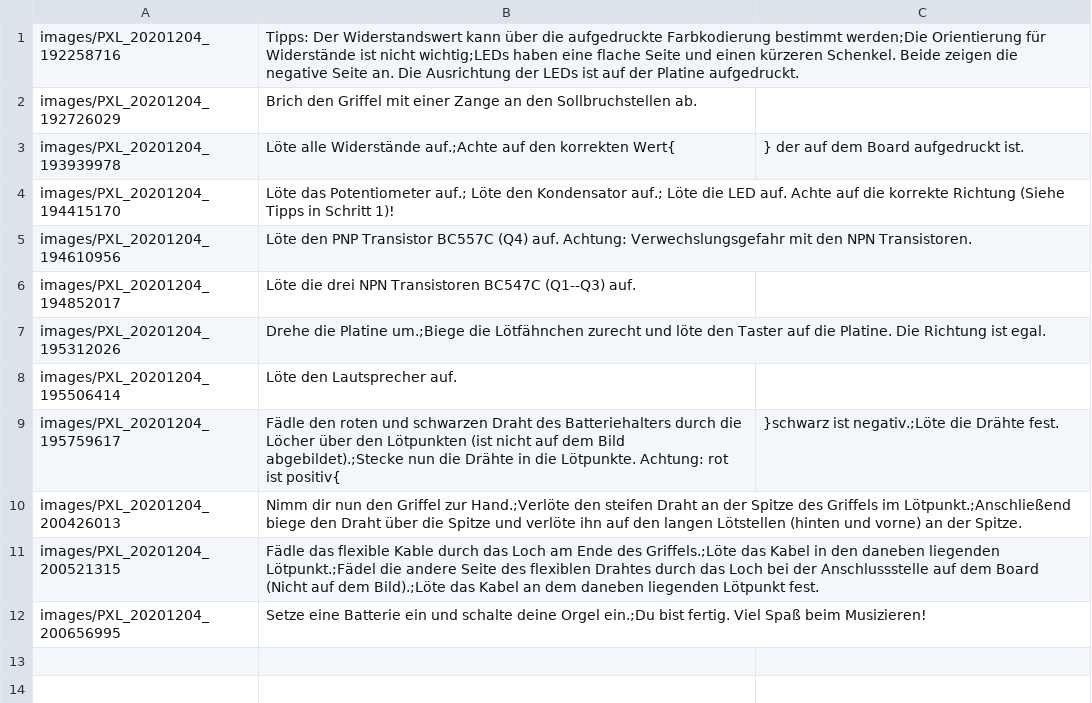
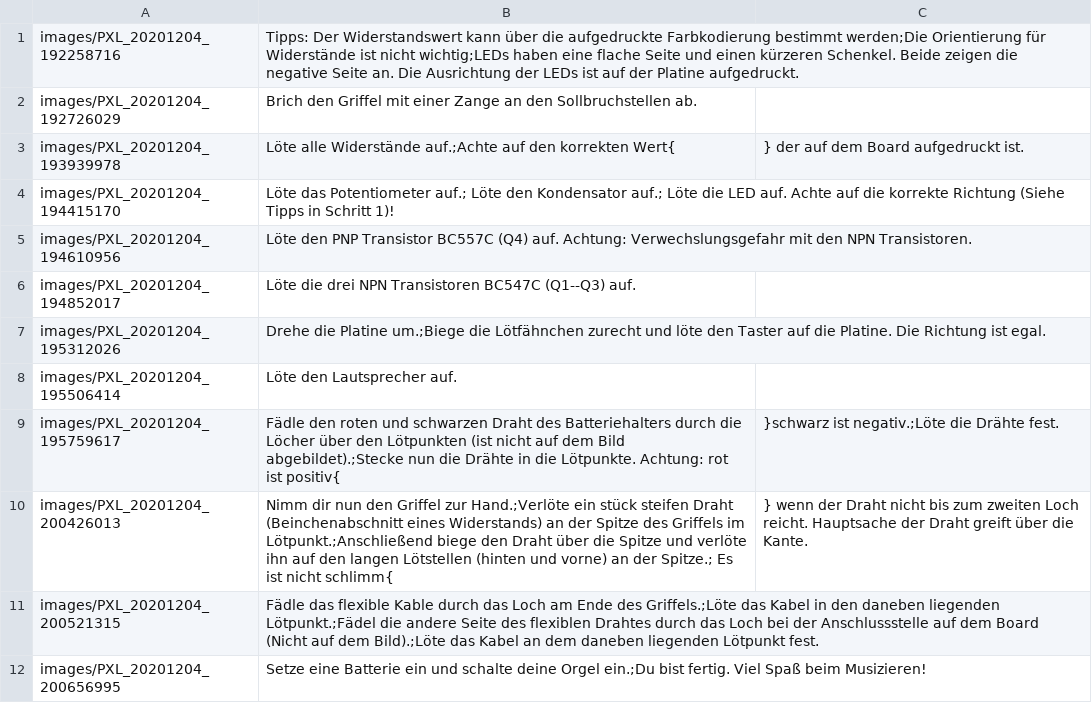
Before and after one commit to Binary-Kitchen/SolderingTutorial, a CSV file: SawToothOrganDIP/manual/configuration/de_steps.csv, drawn as a sheet.

Commit message:
fixed error in configuration and manual

```diff
--- a/SawToothOrganDIP/manual/configuration/de_steps.csv
+++ b/SawToothOrganDIP/manual/configuration/de_steps.csv
@@ -9,3 +9,3 @@ images/PXL_20201204_195506414,Löte den Lautsprecher auf.
 images/PXL_20201204_195759617,Fädle den roten und schwarzen Draht des Batteriehalters durch die Löcher über den Lötpunkten (ist nicht auf dem Bild abgebildet).;Stecke nun die Drähte in die Lötpunkte. Achtung: rot ist positiv{,}schwarz ist negativ.;Löte die Drähte fest.
-images/PXL_20201204_200426013,Nimm dir nun den Griffel zur Hand.;Verlöte den steifen Draht an der Spitze des Griffels im Lötpunkt.;Anschließend biege den Draht über die Spitze und verlöte ihn auf den langen Lötstellen (hinten und vorne) an der Spitze.
+images/PXL_20201204_200426013,Nimm dir nun den Griffel zur Hand.;Verlöte ein stück steifen Draht (Beinchenabschnitt eines Widerstands) an der Spitze des Griffels im Lötpunkt.;Anschließend biege den Draht über die Spitze und verlöte ihn auf den langen Lötstellen (hinten und vorne) an der Spitze.; Es ist nicht schlimm{,} wenn der Draht nicht bis zum zweiten Loch reicht. Hauptsache der Draht greift über die Kante.
 images/PXL_20201204_200521315,Fädle das flexible Kable durch das Loch am Ende des Griffels.;Löte das Kabel in den daneben liegenden Lötpunkt.;Fädel die andere Seite des flexiblen Drahtes durch das Loch bei der Anschlussstelle auf dem Board (Nicht auf dem Bild).;Löte das Kabel an dem daneben liegenden Lötpunkt fest.
```
Also changed, not shown: SawToothOrganDIP/manual/configuration/de_parts.csv, SawToothOrganDIP/manual/configuration/en_parts.csv, 3 other files.
